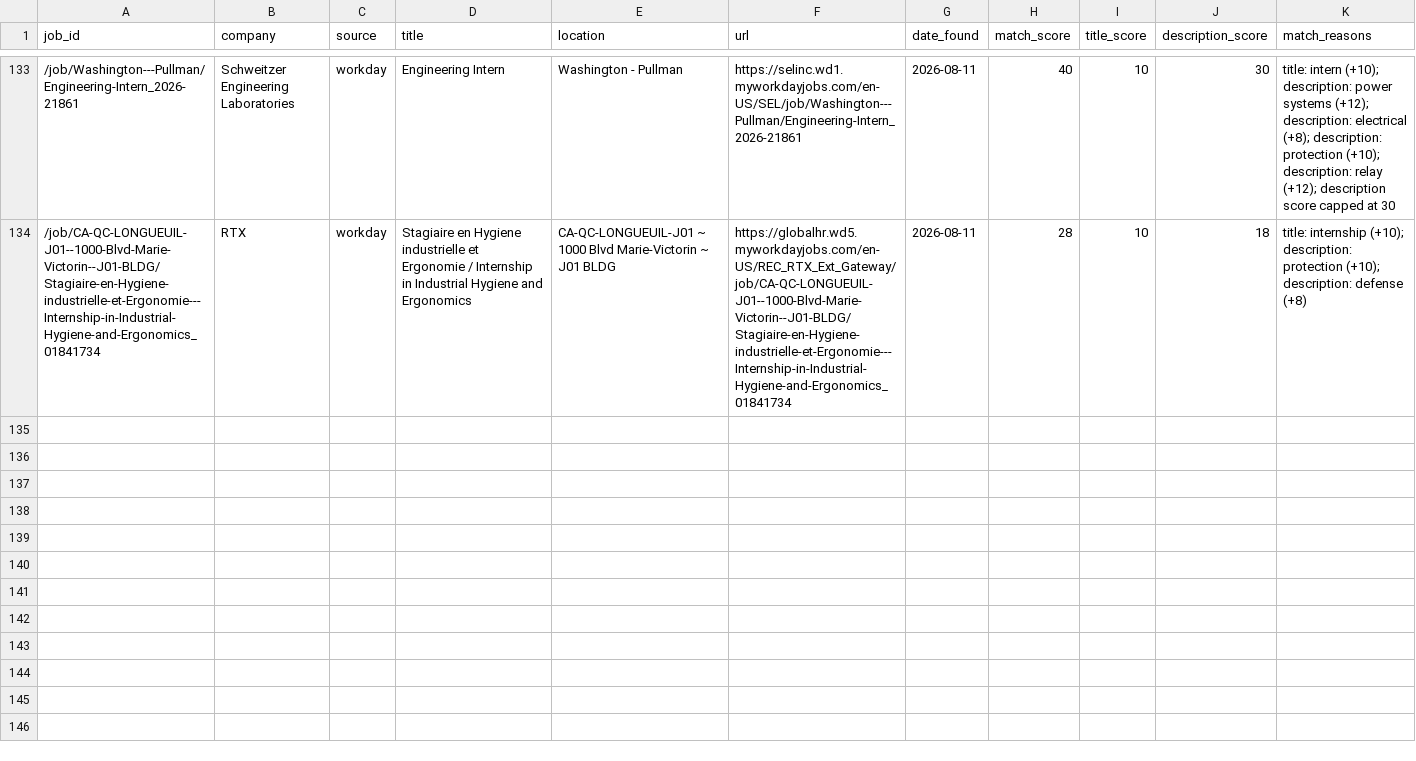
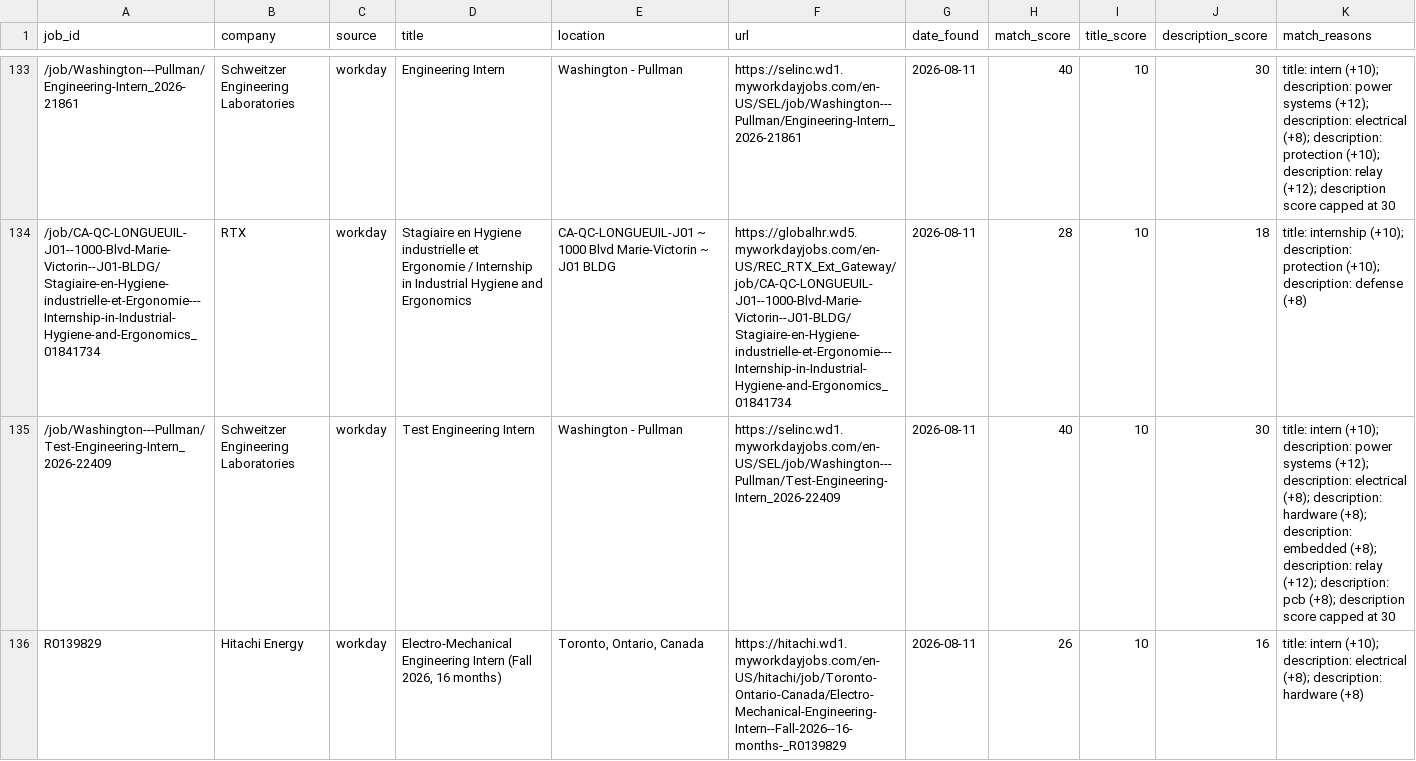
Before and after one commit to brendan-cant-code/job-scraper, a CSV file: data/postings.csv, drawn as a sheet; only a part is shown, gaps mark what is left out; the diff names each change by its address in the sheet, - before the commit and + after, or states it on an @@ line.

```diff
--- a/data/postings.csv
+++ b/data/postings.csv
+row 135: /job/Washington---Pullman/Test-Engineering-Intern_2026-22409 | Schweitzer Engineering Laboratories | workday | Test Engineering Intern | Washington - Pullman | https://selinc.wd1.myworkdayjobs.com/en-US/SEL/job/Washington---Pullman/Test-Engineering-Intern_2026-22409 | 2026-08-11 | 40 | 10 | 30 | title: intern (+10); description: power systems (+12); description: electrical (+8); description: hardware (+8); description: embedded (+8); description: relay (+12); description: pcb (+8); description score capped at 30
+row 136: R0139829 | Hitachi Energy | workday | Electro-Mechanical Engineering Intern (Fall 2026, 16 months) | Toronto, Ontario, Canada | https://hitachi.wd1.myworkdayjobs.com/en-US/hitachi/job/Toronto-Ontario-Canada/Electro-Mechanical-Engineering-Intern--Fall-2026--16-months-_R0139829 | 2026-08-11 | 26 | 10 | 16 | title: intern (+10); description: electrical (+8); description: hardware (+8)
```
